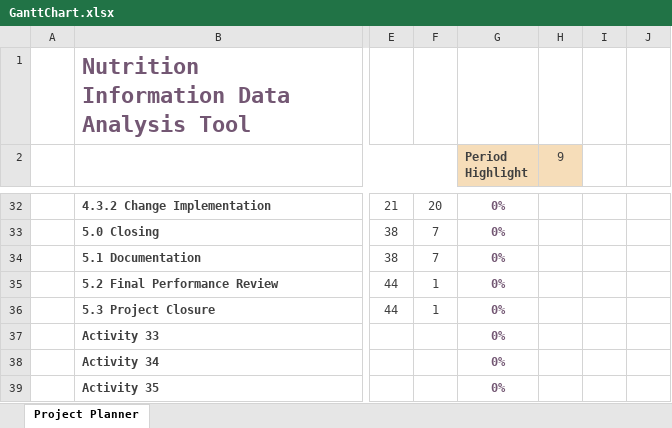
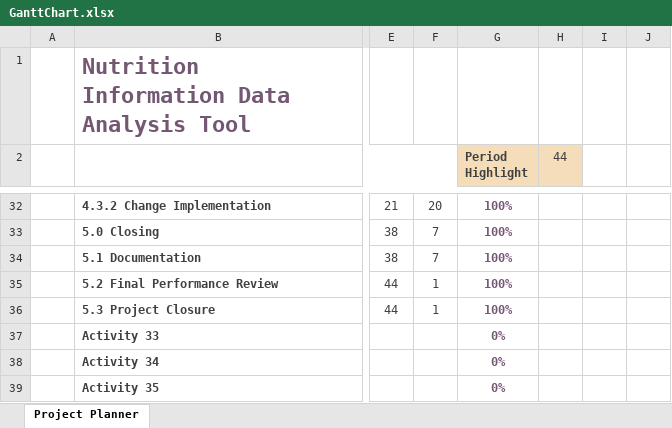
Before and after one commit to Sean-O-99/SoftwareTechAssign, an Excel workbook: Milestone1/Gantt Chart/GanttChart.xlsx, sheet Project Planner, drawn as a sheet; only a part is shown, gaps mark what is left out; values as stored, in another font and other column widths than the file's, no borders; conditional formats not drawn; the diff covers the shown part only; the diff names each change by its address in the sheet, - before the commit and + after, or states it on an @@ line.

```diff
--- a/Milestone1/Gantt Chart/GanttChart.xlsx (sheet Project Planner)
+++ b/Milestone1/Gantt Chart/GanttChart.xlsx (sheet Project Planner)
-H2: 9
+H2: 44
-G32:G36 (Period Highlight): 0%
+G32:G36 (Period Highlight): 100%
```
Also changed, not shown: 24 edited cells elsewhere in this sheet, 8 other files.
